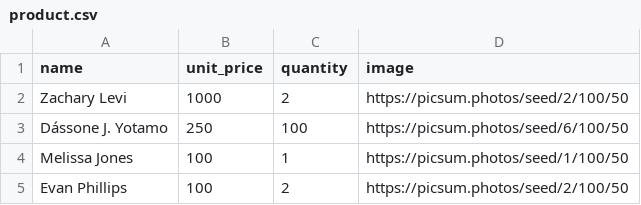
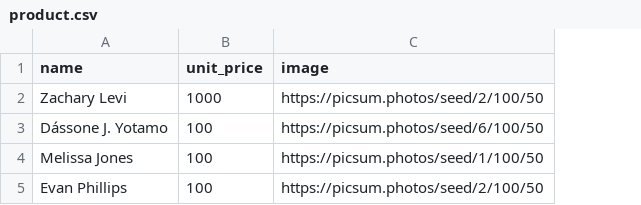
Before and after one commit to dyotamo/ydelivery-web, a CSV file: fixture/product.csv, drawn as a sheet; the diff names each change by its address in the sheet, - before the commit and + after, or states it on an @@ line.

```diff
--- a/fixture/product.csv
+++ b/fixture/product.csv
-column C (quantity), rows 2-5: 2 | 100 | 1 | 2
-B3 (unit_price): 250
+B3 (unit_price): 100
```
Also changed, not shown: 4 other files.
